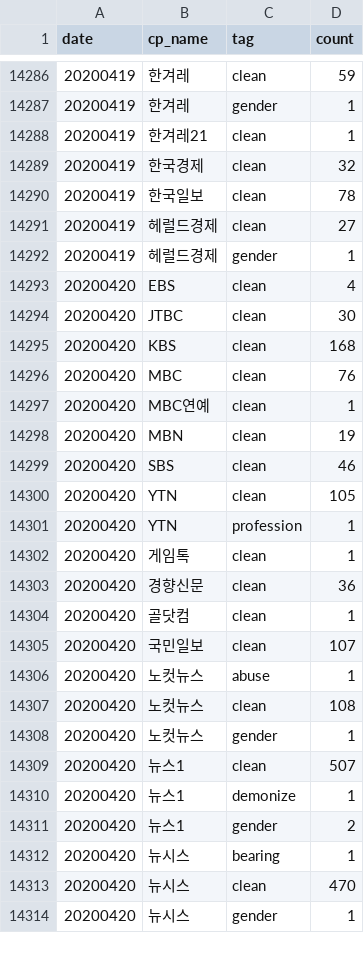
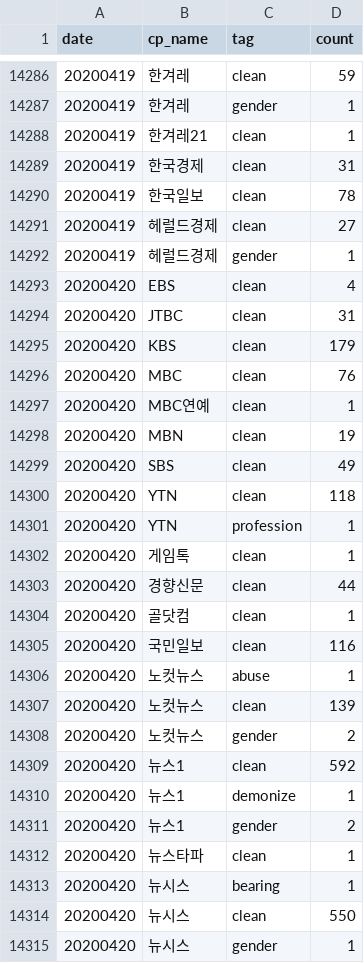
Before and after one commit to newshunter12/done-it-again, a CSV file: _data/stats.csv, drawn as a sheet; only a part is shown, gaps mark what is left out; the diff covers the shown part only.

```diff
--- a/_data/stats.csv
+++ b/_data/stats.csv
@@ -14288,3 +14288,3 @@ date,cp_name,tag,count
 20200419,한겨레21,clean,1
-20200419,한국경제,clean,32
+20200419,한국경제,clean,31
 20200419,한국일보,clean,78
@@ -14293,4 +14293,4 @@ date,cp_name,tag,count
 20200420,EBS,clean,4
-20200420,JTBC,clean,30
-20200420,KBS,clean,168
+20200420,JTBC,clean,31
+20200420,KBS,clean,179
 20200420,MBC,clean,76
@@ -14298,17 +14298,18 @@ date,cp_name,tag,count
 20200420,MBN,clean,19
-20200420,SBS,clean,46
-20200420,YTN,clean,105
+20200420,SBS,clean,49
+20200420,YTN,clean,118
 20200420,YTN,profession,1
 20200420,게임톡,clean,1
-20200420,경향신문,clean,36
+20200420,경향신문,clean,44
 20200420,골닷컴,clean,1
-20200420,국민일보,clean,107
+20200420,국민일보,clean,116
 20200420,노컷뉴스,abuse,1
-20200420,노컷뉴스,clean,108
-20200420,노컷뉴스,gender,1
-20200420,뉴스1,clean,507
+20200420,노컷뉴스,clean,139
+20200420,노컷뉴스,gender,2
+20200420,뉴스1,clean,592
 20200420,뉴스1,demonize,1
 20200420,뉴스1,gender,2
+20200420,뉴스타파,clean,1
 20200420,뉴시스,bearing,1
-20200420,뉴시스,clean,470
+20200420,뉴시스,clean,550
 20200420,뉴시스,gender,1
```
Also changed, not shown: 2 added rows and 32 edited cells elsewhere in this file, _data/stats_best_cps.csv, _data/stats_daily.csv, 2 other files.
